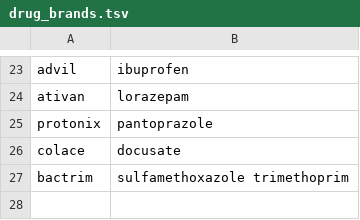
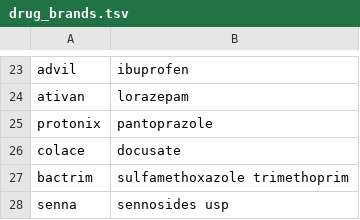
Before and after one commit to tienndat1904/viettel-medreason, a TSV file: data/kb/synonyms/drug_brands.tsv, drawn as a sheet; only a part is shown, gaps mark what is left out; the diff names each change by its address in the sheet, - before the commit and + after, or states it on an @@ line.

Commit message:
P2/linking: RxNorm parser — bỏ 'ml' thể tích, xử lý dải liều, alias senna
Sửa 3 lỗi khớp SCD phát hiện qua 13 cặp gold RxNorm trong ví dụ CHÍNH THỨC của BTC
(New_info.md): hit 6/13 -> 9/13 trên bộ ví dụ đó (non-circular).
- drug_parser: 'ml' trần là THỂ TÍCH liều, không phải hàm lượng (nystatin -> IN 7597);
  tách token ':' ('qid:prn' -> route/tần suất); dải liều '325-650 mg' lấy mức THẤP
  (BTC gold = 325 -> acetaminophen 313782).
- drug_brands: alias senna -> 'sennosides usp' (khớp key SCD 38-row, không phải bản
  IN có dấu phẩy).

LƯU Ý (trung thực): 0 thay đổi trên leaderboard public (#9 = #8 = 30.148, trùng khít
3 metric) vì các pattern này gần như VẮNG MẶT trong 100 file test (dải liều 0, senna 0,
nystatin 0). Giữ lại vì đúng/generalizable, có thể giúp private/final test BTC build
riêng. Dev RxNorm Jaccard 0.823 giữ nguyên; tất cả test hồi quy PASS.

```diff
--- a/data/kb/synonyms/drug_brands.tsv
+++ b/data/kb/synonyms/drug_brands.tsv
+row 28: senna | sennosides usp
```
Also changed, not shown: 1 other file.
